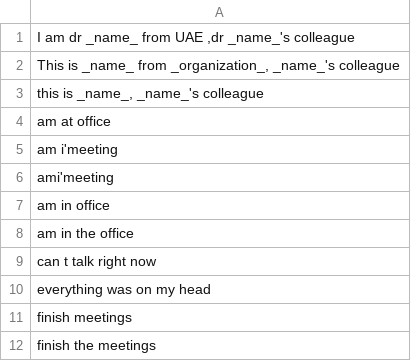
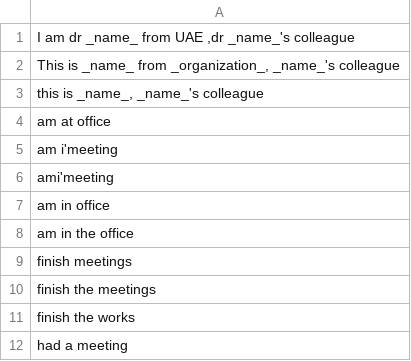
Before and after one commit to shinew13/sms_indicators_en, a CSV file: sender_employed_indicator.csv, drawn as a sheet; only a part is shown; the shorter side is filled out with more unchanged rows.

Commit message:
Update sender_employed_indicator.csv

```diff
--- a/sender_employed_indicator.csv
+++ b/sender_employed_indicator.csv
@@ -8,4 +8,2 @@ am in office
 am in the office
-can t talk right now
-everything was on my head
 finish meetings
```
